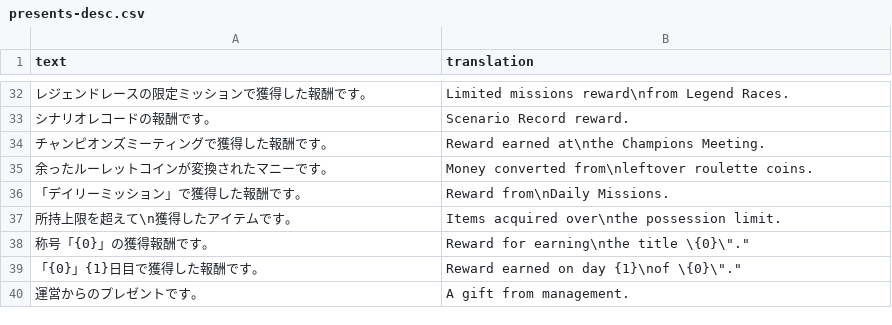
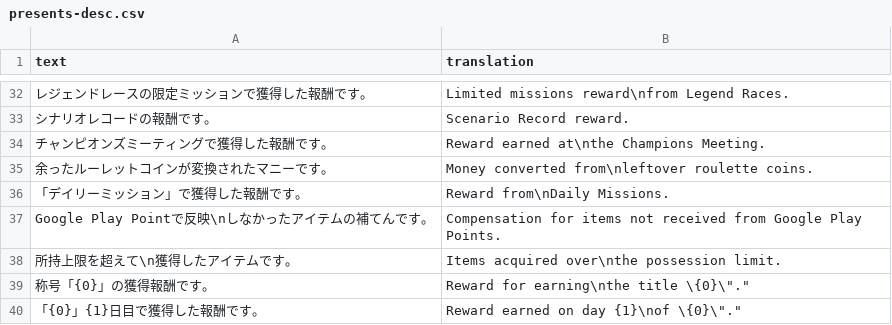
Before and after one commit to noccu/umamusume-db-translate, a CSV file: src/data/presents-desc.csv, drawn as a sheet; only a part is shown, gaps mark what is left out; the shorter side is filled out with more unchanged rows.

```diff
--- a/src/data/presents-desc.csv
+++ b/src/data/presents-desc.csv
@@ -36,2 +36,3 @@
 "「デイリーミッション」で獲得した報酬です。","Reward from\nDaily Missions."
+"Google Play Pointで反映\nしなかったアイテムの補てんです。","Compensation for items not received from Google Play Points."
 "所持上限を超えて\n獲得したアイテムです。","Items acquired over\nthe possession limit."
```
Also changed, not shown: src/data/help.csv, src/data/missions.csv, 10 other files.
